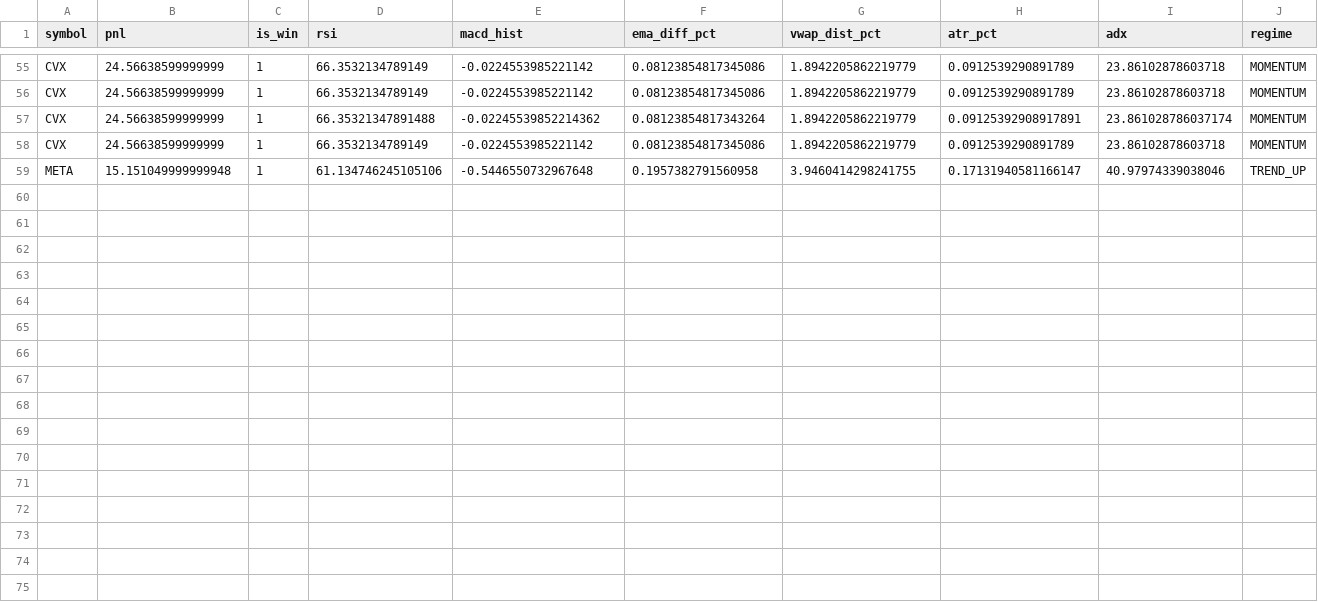
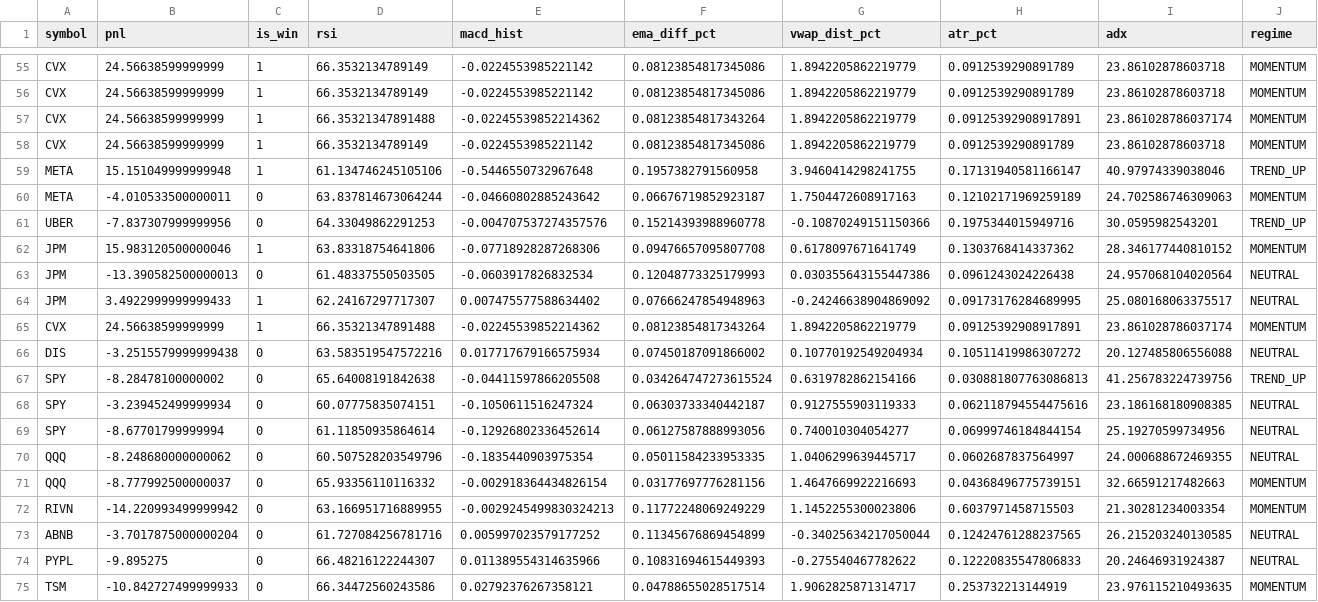
Before and after one commit to androsja/h_a_p_inv, a CSV file: shared/data/ml_dataset.csv, drawn as a sheet; only a part is shown, gaps mark what is left out; the diff names each change by its address in the sheet, - before the commit and + after, or states it on an @@ line.

```diff
--- a/shared/data/ml_dataset.csv
+++ b/shared/data/ml_dataset.csv
+row 60: META | -4.010533500000011 | 0 | 63.837814673064244 | -0.04660802885243642 | 0.06676719852923187 | 1.7504472608917163 | 0.12102171969259189 | 24.702586746309063 | MOMENTUM
+row 61: UBER | -7.837307999999956 | 0 | 64.33049862291253 | -0.004707537274357576 | 0.15214393988960778 | -0.10870249151150366 | 0.1975344015949716 | 30.0595982543201 | TREND_UP
+row 62: JPM | 15.983120500000046 | 1 | 63.83318754641806 | -0.07718928287268306 | 0.09476657095807708 | 0.6178097671641749 | 0.1303768414337362 | 28.346177440810152 | MOMENTUM
+row 63: JPM | -13.390582500000013 | 0 | 61.48337550503505 | -0.0603917826832534 | 0.12048773325179993 | 0.030355643155447386 | 0.0961243024226438 | 24.957068104020564 | NEUTRAL
+row 64: JPM | 3.4922999999999433 | 1 | 62.24167297717307 | 0.007475577588634402 | 0.07666247854948963 | -0.24246638904869092 | 0.09173176284689995 | 25.080168063375517 | NEUTRAL
+row 65: CVX | 24.56638599999999 | 1 | 66.35321347891488 | -0.02245539852214362 | 0.08123854817343264 | 1.8942205862219779 | 0.09125392908917891 | 23.861028786037174 | MOMENTUM
+row 66: DIS | -3.2515579999999438 | 0 | 63.583519547572216 | 0.017717679166575934 | 0.07450187091866002 | 0.10770192549204934 | 0.10511419986307272 | 20.127485806556088 | NEUTRAL
+row 67: SPY | -8.28478100000002 | 0 | 65.64008191842638 | -0.04411597866205508 | 0.034264747273615524 | 0.6319782862154166 | 0.030881807763086813 | 41.256783224739756 | TREND_UP
+row 68: SPY | -3.239452499999934 | 0 | 60.07775835074151 | -0.1050611516247324 | 0.06303733340442187 | 0.9127555903119333 | 0.062118794554475616 | 23.186168180908385 | NEUTRAL
+row 69: SPY | -8.67701799999994 | 0 | 61.11850935864614 | -0.12926802336452614 | 0.06127587888993056 | 0.740010304054277 | 0.06999746184844154 | 25.19270599734956 | NEUTRAL
+row 70: QQQ | -8.248680000000062 | 0 | 60.507528203549796 | -0.1835440903975354 | 0.05011584233953335 | 1.0406299639445717 | 0.0602687837564997 | 24.000688672469355 | NEUTRAL
+row 71: QQQ | -8.777992500000037 | 0 | 65.93356110116332 | -0.002918364434826154 | 0.03177697776281156 | 1.4647669922216693 | 0.04368496775739151 | 32.66591217482663 | MOMENTUM
+row 72: RIVN | -14.220993499999942 | 0 | 63.166951716889955 | -0.0029245499830324213 | 0.11772248069249229 | 1.1452255300023806 | 0.6037971458715503 | 21.30281234003354 | MOMENTUM
+row 73: ABNB | -3.7017875000000204 | 0 | 61.727084256781716 | 0.005997023579177252 | 0.11345676869454899 | -0.34025634217050044 | 0.12424761288237565 | 26.215203240130585 | NEUTRAL
+row 74: PYPL | -9.895275 | 0 | 66.48216122244307 | 0.011389554314635966 | 0.10831694615449393 | -0.275540467782622 | 0.12220835547806833 | 20.24646931924387 | NEUTRAL
+row 75: TSM | -10.842727499999933 | 0 | 66.34472560243586 | 0.02792376267358121 | 0.04788655028517514 | 1.9062825871314717 | 0.253732213144919 | 23.976115210493635 | MOMENTUM
```
Also changed, not shown: shared/data/trade_journal.csv, 29 other files.
